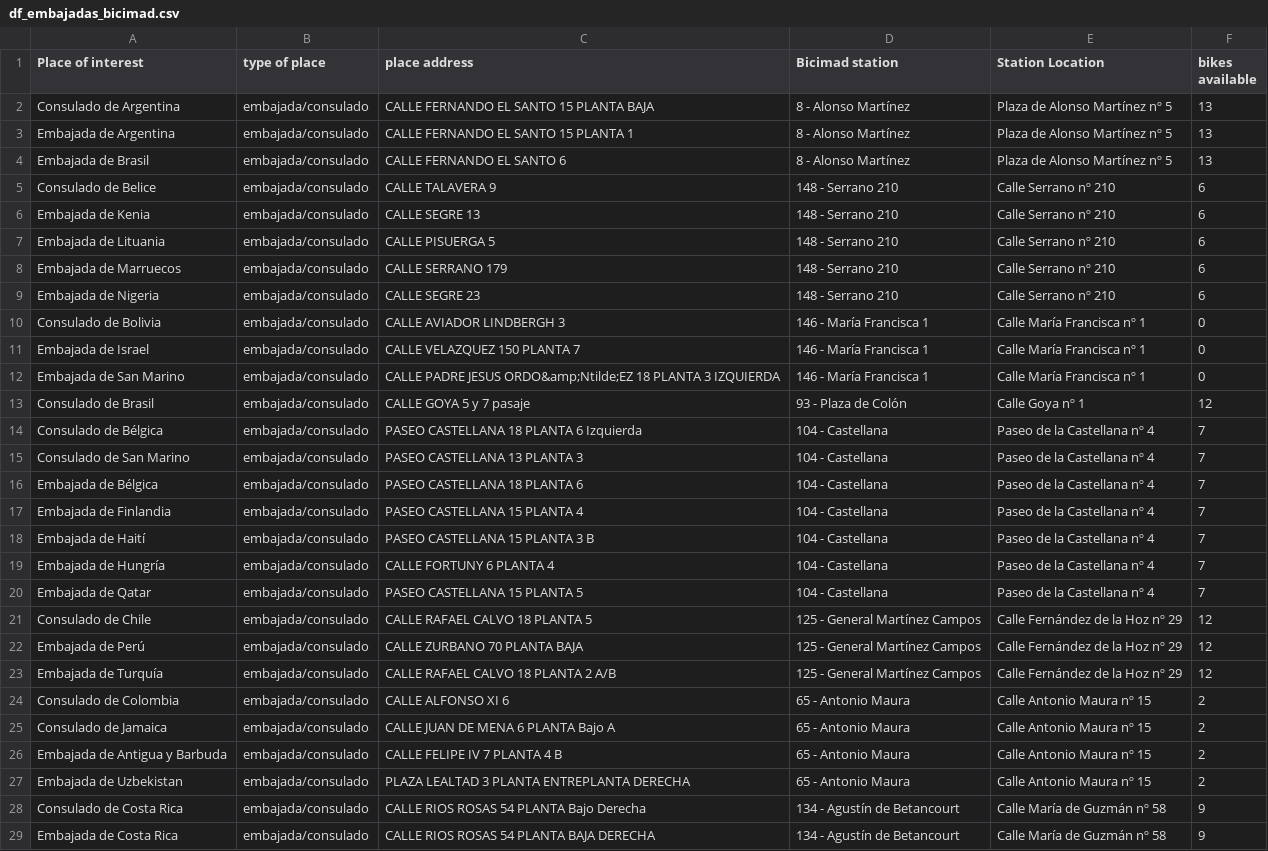
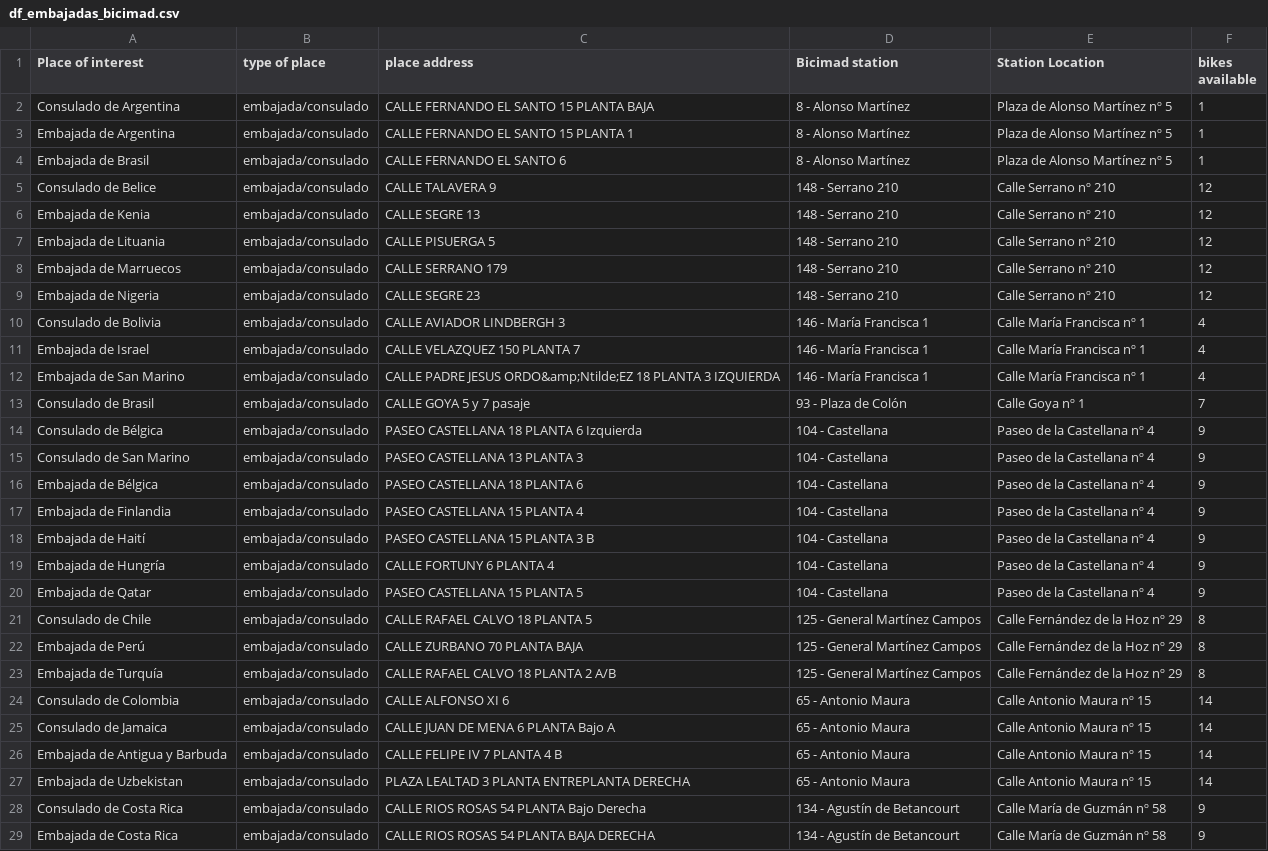
Before and after one commit to guiston04/m1_proyect, a CSV file: for_developers/files/df_embajadas_bicimad.csv, drawn as a sheet; only a part is shown; the diff covers the shown part only; the diff names each change by its address in the sheet, - before the commit and + after, or states it on an @@ line.

```diff
--- a/for_developers/files/df_embajadas_bicimad.csv
+++ b/for_developers/files/df_embajadas_bicimad.csv
-F2:F4 (bikes available): 13
+F2:F4 (bikes available): 1
-F5:F9 (bikes available): 6
+F5:F9 (bikes available): 12
-F10:F12 (bikes available): 0
+F10:F12 (bikes available): 4
-F13 (bikes available): 12
+F13 (bikes available): 7
-F14:F20 (bikes available): 7
+F14:F20 (bikes available): 9
-F21:F23 (bikes available): 12
+F21:F23 (bikes available): 8
-F24:F27 (bikes available): 2
+F24:F27 (bikes available): 14
```
Also changed, not shown: 93 edited cells elsewhere in this file, 4 other files.
